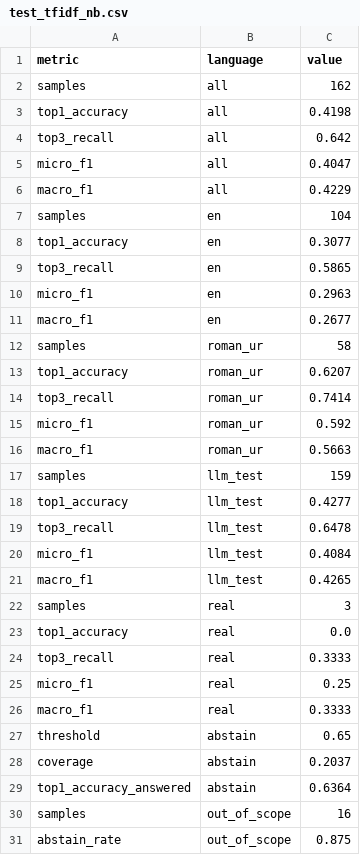
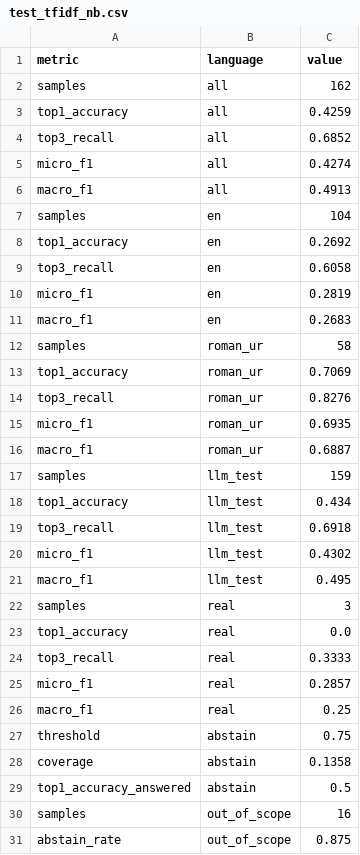
Before and after one commit to Sadia-Farooque/AI-Legal-Helper, a CSV file: results/test_tfidf_nb.csv, drawn as a sheet.

```diff
--- a/results/test_tfidf_nb.csv
+++ b/results/test_tfidf_nb.csv
@@ -2,21 +2,21 @@ metric,language,value
 samples,all,162
-top1_accuracy,all,0.4198
-top3_recall,all,0.642
-micro_f1,all,0.4047
-macro_f1,all,0.4229
+top1_accuracy,all,0.4259
+top3_recall,all,0.6852
+micro_f1,all,0.4274
+macro_f1,all,0.4913
 samples,en,104
-top1_accuracy,en,0.3077
-top3_recall,en,0.5865
-micro_f1,en,0.2963
-macro_f1,en,0.2677
+top1_accuracy,en,0.2692
+top3_recall,en,0.6058
+micro_f1,en,0.2819
+macro_f1,en,0.2683
 samples,roman_ur,58
-top1_accuracy,roman_ur,0.6207
-top3_recall,roman_ur,0.7414
-micro_f1,roman_ur,0.592
-macro_f1,roman_ur,0.5663
+top1_accuracy,roman_ur,0.7069
+top3_recall,roman_ur,0.8276
+micro_f1,roman_ur,0.6935
+macro_f1,roman_ur,0.6887
 samples,llm_test,159
-top1_accuracy,llm_test,0.4277
-top3_recall,llm_test,0.6478
-micro_f1,llm_test,0.4084
-macro_f1,llm_test,0.4265
+top1_accuracy,llm_test,0.434
+top3_recall,llm_test,0.6918
+micro_f1,llm_test,0.4302
+macro_f1,llm_test,0.495
 samples,real,3
@@ -24,7 +24,7 @@ top1_accuracy,real,0.0
 top3_recall,real,0.3333
-micro_f1,real,0.25
-macro_f1,real,0.3333
-threshold,abstain,0.65
-coverage,abstain,0.2037
-top1_accuracy_answered,abstain,0.6364
+micro_f1,real,0.2857
+macro_f1,real,0.25
+threshold,abstain,0.75
+coverage,abstain,0.1358
+top1_accuracy_answered,abstain,0.5
 samples,out_of_scope,16
```
Also changed, not shown: results/test_distilbert.csv, results/test_tfidf_lr.csv, 12 other files.
